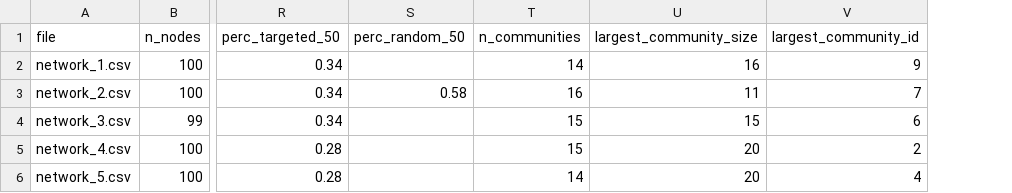
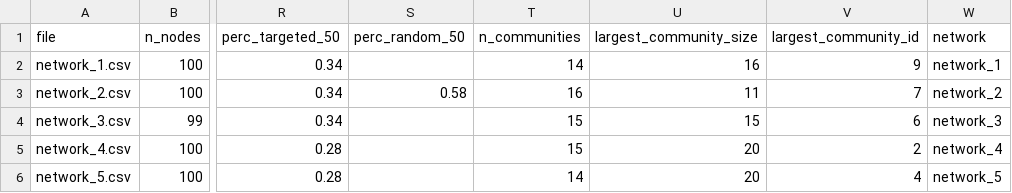
Before and after one commit to paulinapglz99/Multinetwork-topologic-analysis, a CSV file: results/networks_summary.csv, drawn as a sheet; only a part is shown, gaps mark what is left out; the diff names each change by its address in the sheet, - before the commit and + after, or states it on an @@ line.

```diff
--- a/results/networks_summary.csv
+++ b/results/networks_summary.csv
+column W (network), rows 2-6: network_1 | network_2 | network_3 | network_4 | network_5
```
Also changed, not shown: results/networks_nodes_index.csv, 14 other files.
